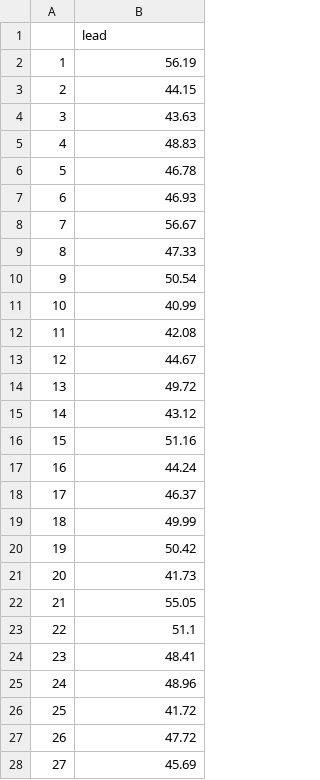
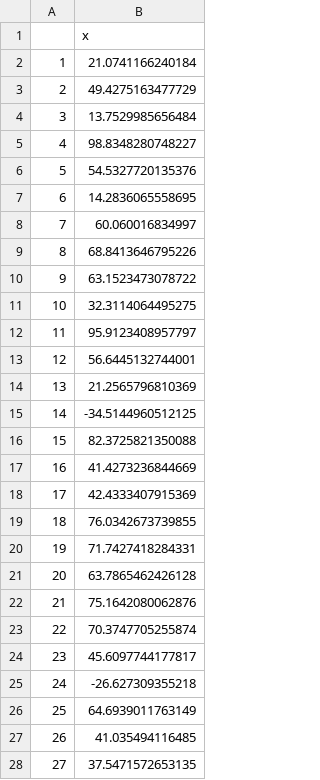
Before and after one commit to SCosta352/Stats_Sum24, a CSV file: sample.csv, drawn as a sheet; only a part is shown; the diff covers the shown part only.

Commit message:
Add files via upload

```diff
--- a/sample.csv
+++ b/sample.csv
@@ -1,28 +1,28 @@
-"","lead"
-"1",56.19
-"2",44.15
-"3",43.63
-"4",48.83
-"5",46.78
-"6",46.93
-"7",56.67
-"8",47.33
-"9",50.54
-"10",40.99
-"11",42.08
-"12",44.67
-"13",49.72
-"14",43.12
-"15",51.16
-"16",44.24
-"17",46.37
-"18",49.99
-"19",50.42
-"20",41.73
-"21",55.05
-"22",51.1
-"23",48.41
-"24",48.96
-"25",41.72
-"26",47.72
-"27",45.69
+"","x"
+"1",21.0741166240184
+"2",49.4275163477729
+"3",13.7529985656484
+"4",98.8348280748227
+"5",54.5327720135376
+"6",14.2836065558695
+"7",60.060016834997
+"8",68.8413646795226
+"9",63.1523473078722
+"10",32.3114064495275
+"11",95.9123408957797
+"12",56.6445132744001
+"13",21.2565796810369
+"14",-34.5144960512125
+"15",82.3725821350088
+"16",41.4273236844669
+"17",42.4333407915369
+"18",76.0342673739855
+"19",71.7427418284331
+"20",63.7865462426128
+"21",75.1642080062876
+"22",70.3747705255874
+"23",45.6097744177817
+"24",-26.627309355218
+"25",64.6939011763149
+"26",41.035494116485
+"27",37.5471572653135
```
Also changed, not shown: 25 edited cells elsewhere in this file.
